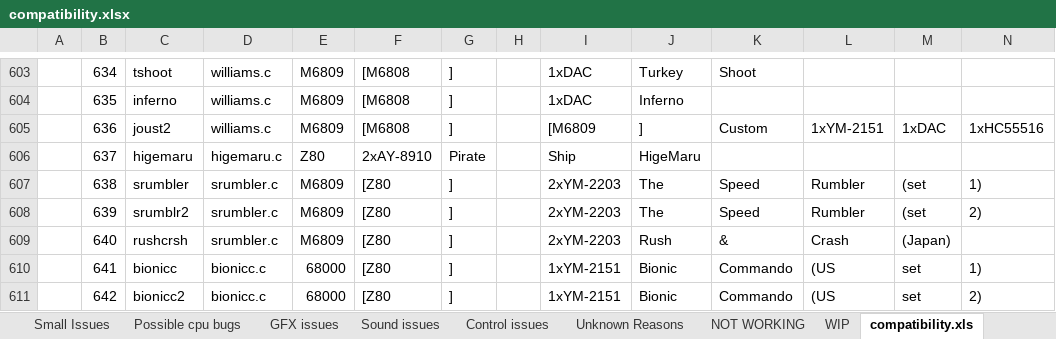
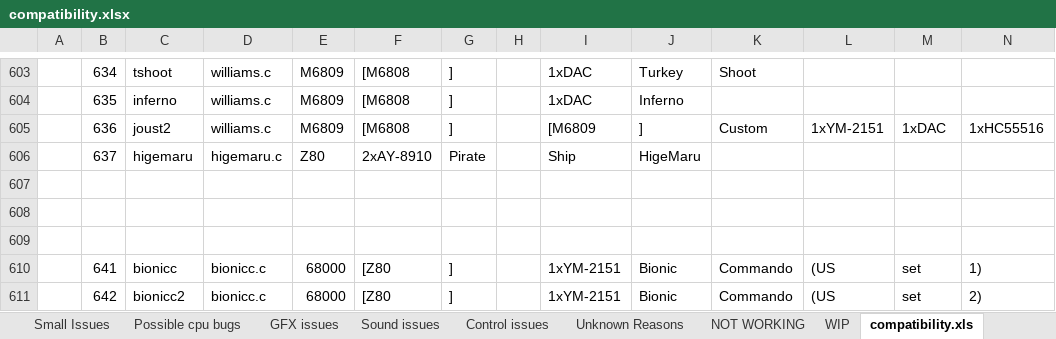
Before and after one commit to georgemoralis/arcadeflex, an Excel workbook: compatibility.xlsx, sheet compatibility.xls, drawn as a sheet; only a part is shown, gaps mark what is left out; values as stored, in another font and other column widths than the file's, no borders; rows hold the shown columns only; the diff names each change by its address in the sheet, - before the commit and + after, or states it on an @@ line.

Commit message:
fixed window size in software_gfx for srumbler which is now fully playable

```diff
--- a/compatibility.xlsx (sheet compatibility.xls)
+++ b/compatibility.xlsx (sheet compatibility.xls)
-row 607:  | 638 | srumbler | srumbler.c | M6809 | [Z80 | ] |  | 2xYM-2203 | The | Speed | Rumbler | (set | 1)
+row 607: (empty)
-row 608:  | 639 | srumblr2 | srumbler.c | M6809 | [Z80 | ] |  | 2xYM-2203 | The | Speed | Rumbler | (set | 2)
+row 608: (empty)
-row 609:  | 640 | rushcrsh | srumbler.c | M6809 | [Z80 | ] |  | 2xYM-2203 | Rush | & | Crash | (Japan)
+row 609: (empty)
```
Also changed, not shown: sheet Fully Playable, sheet status, 7 other files.
